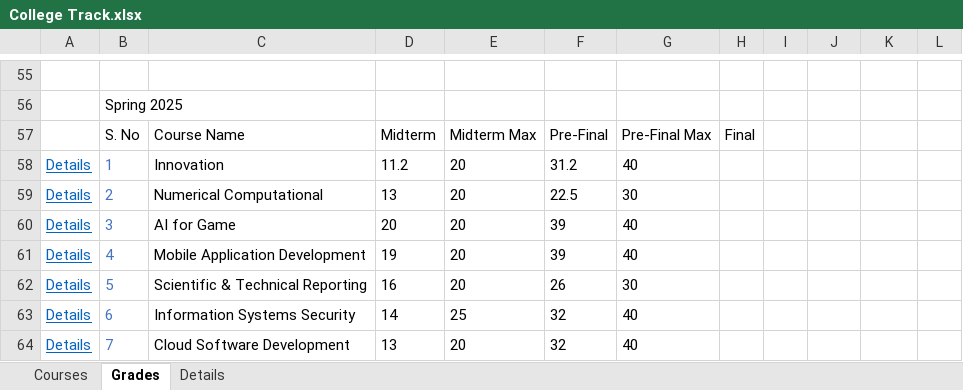
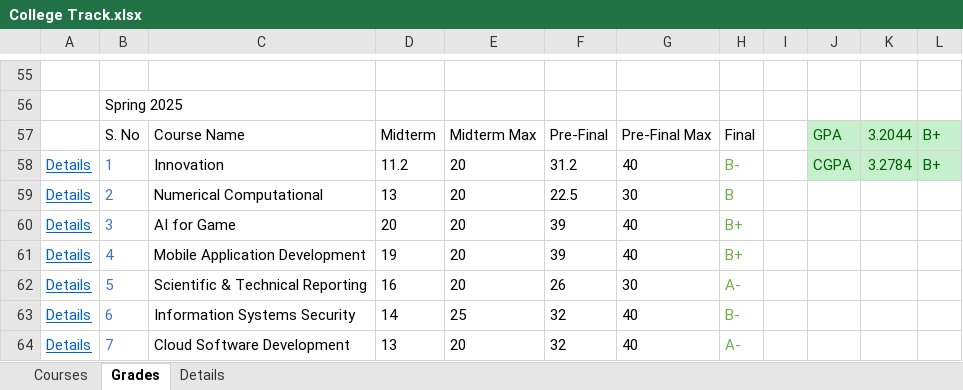
Before and after one commit to MinaMorcos36/CollegeTrack, an Excel workbook: College Track.xlsx, sheet Grades, drawn as a sheet; only a part is shown, gaps mark what is left out; values as stored, in another font and other column widths than the file's, no borders; table styles not drawn; the diff names each change by its address in the sheet, - before the commit and + after, or states it on an @@ line.

Commit message:
Update College Track.xlsx

```diff
--- a/College Track.xlsx (sheet Grades)
+++ b/College Track.xlsx (sheet Grades)
-J57: (empty)
+J57: GPA
-J57:L58 fill: none
+J57:L58 fill: #C6EFCE
-K57: (empty)
+K57: 3.2044
-L57:L58: (empty)
+L57:L58: B+
-H58: (empty)
+H58: B-
-J58: (empty)
+J58: CGPA
-K58: (empty)
+K58: 3.2784
-H59: (empty)
+H59: B
-H60:H61: (empty)
+H60:H61: B+
-H62: (empty)
+H62: A-
-H63: (empty)
+H63: B-
-H64: (empty)
+H64: A-
```
